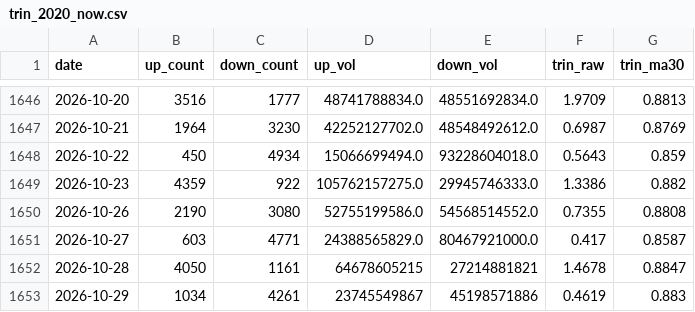
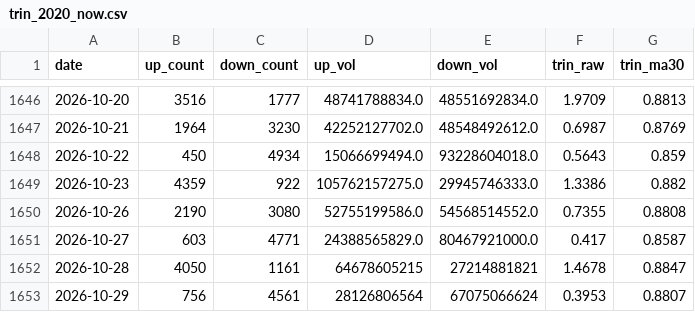
Before and after one commit to 17601732/open-stock-data, a CSV file: trin_2020_now.csv, drawn as a sheet; only a part is shown, gaps mark what is left out.

```diff
--- a/trin_2020_now.csv
+++ b/trin_2020_now.csv
@@ -1652,2 +1652,2 @@ date,up_count,down_count,up_vol,down_vol,trin_raw,trin_ma30
 2026-10-28,4050,1161,64678605215,27214881821,1.4678,0.8847
-2026-10-29,1034,4261,23745549867,45198571886,0.4619,0.883
+2026-10-29,756,4561,28126806564,67075066624,0.3953,0.8807
```
Also changed, not shown: 1 other file.
